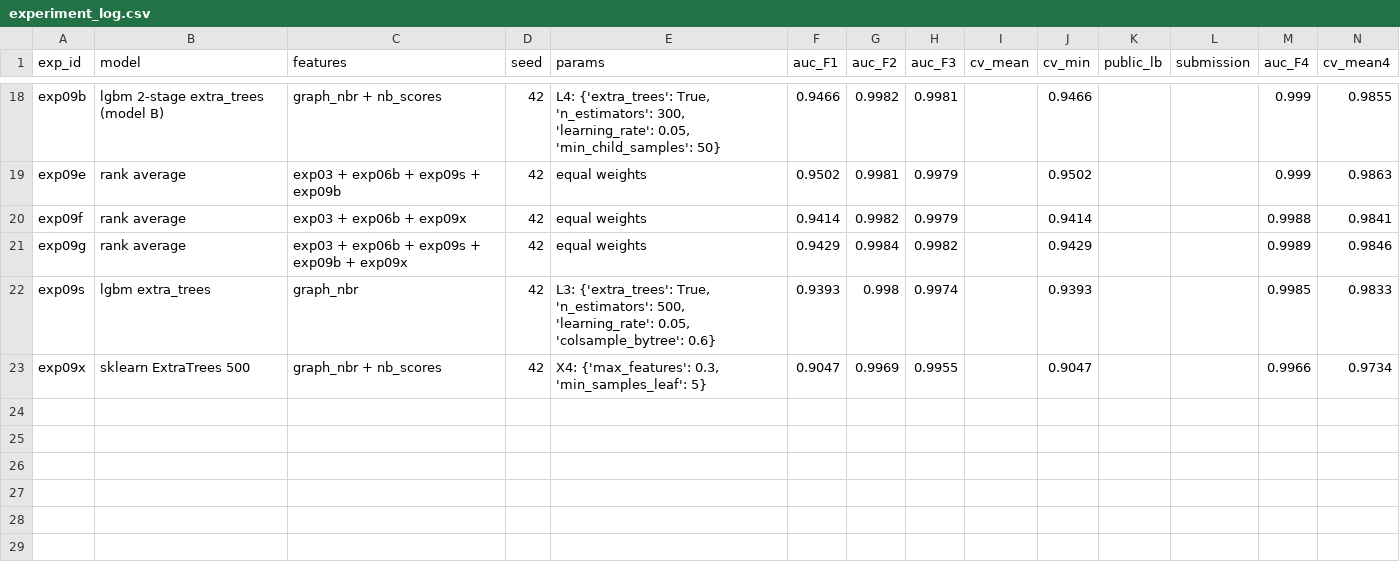
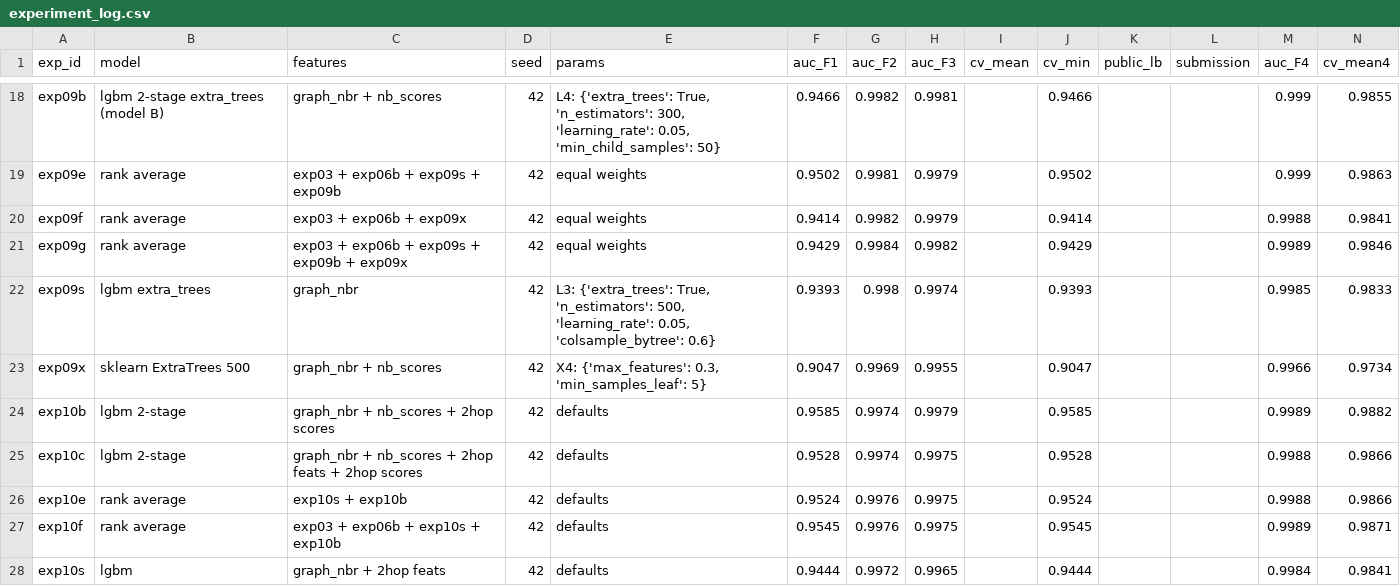
Before and after one commit to tanbeng123/bt4012-e1139091-kaggle-2026, a CSV file: experiment_log.csv, drawn as a sheet; only a part is shown, gaps mark what is left out.

Commit message:
Section 14: two-hop graph features (exp10b best 4-fold mean, below +0.003 threshold)

```diff
--- a/experiment_log.csv
+++ b/experiment_log.csv
@@ -23 +23,6 @@ exp09s,lgbm extra_trees,graph_nbr,42,"L3: {'extra_trees': True, 'n_estimators':
 exp09x,sklearn ExtraTrees 500,graph_nbr + nb_scores,42,"X4: {'max_features': 0.3, 'min_samples_leaf': 5}",0.9047,0.9969,0.9955,,0.9047,,,0.9966,0.9734
+exp10b,lgbm 2-stage,graph_nbr + nb_scores + 2hop scores,42,defaults,0.9585,0.9974,0.9979,,0.9585,,,0.9989,0.9882
+exp10c,lgbm 2-stage,graph_nbr + nb_scores + 2hop feats + 2hop scores,42,defaults,0.9528,0.9974,0.9975,,0.9528,,,0.9988,0.9866
+exp10e,rank average,exp10s + exp10b,42,defaults,0.9524,0.9976,0.9975,,0.9524,,,0.9988,0.9866
+exp10f,rank average,exp03 + exp06b + exp10s + exp10b,42,defaults,0.9545,0.9976,0.9975,,0.9545,,,0.9989,0.9871
+exp10s,lgbm,graph_nbr + 2hop feats,42,defaults,0.9444,0.9972,0.9965,,0.9444,,,0.9984,0.9841
```
Also changed, not shown: 1 other file.
